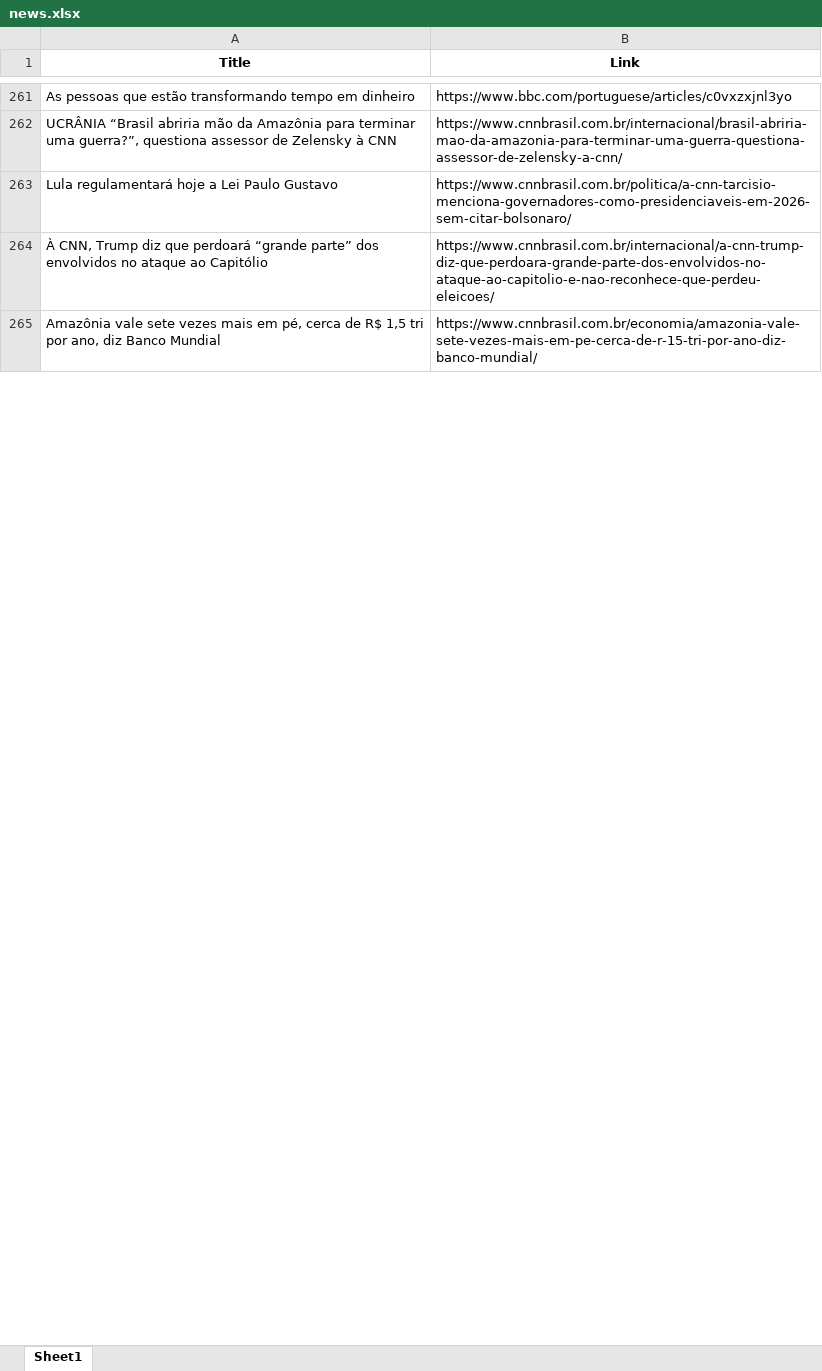
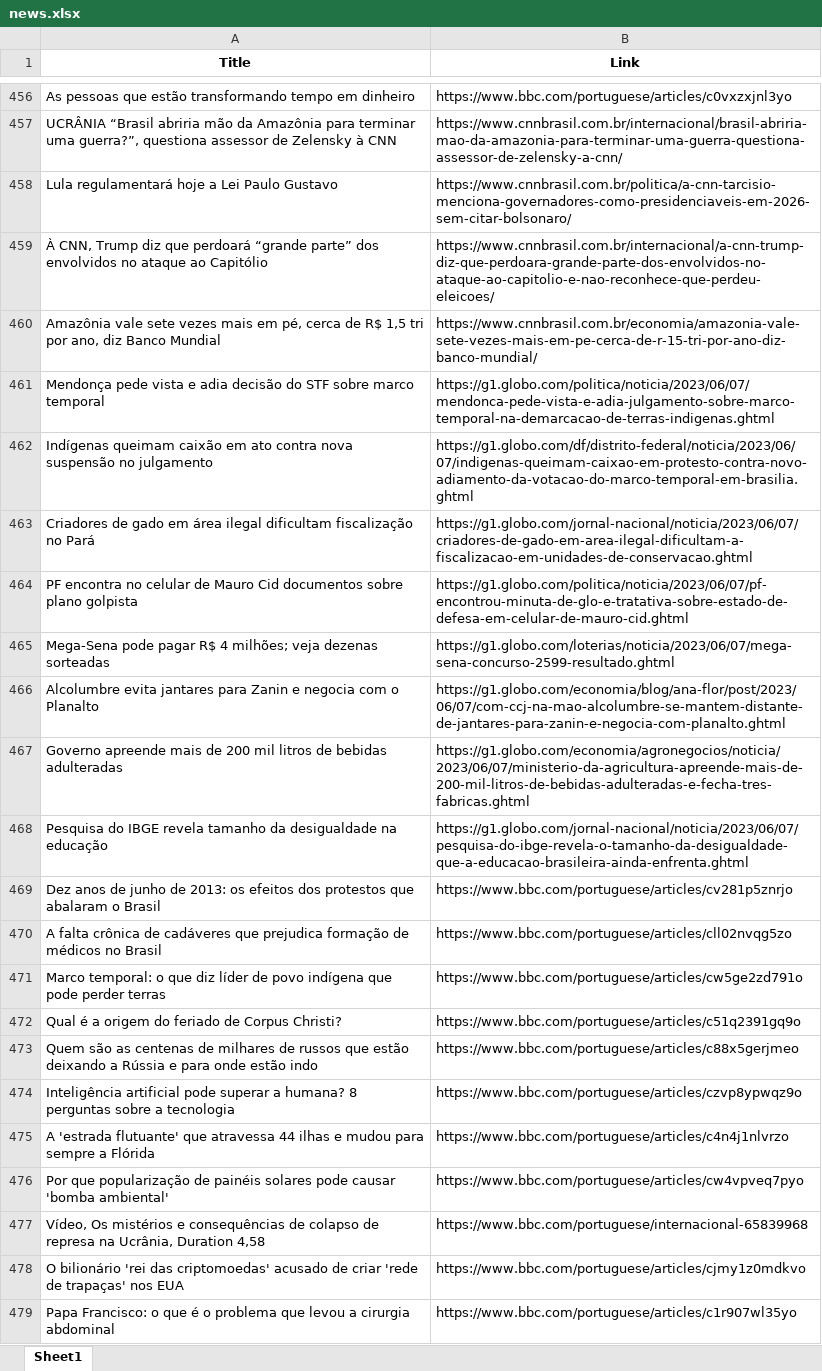
Before and after one commit to wsricardo/news-crawler, an Excel workbook: researchstudy/data/news.xlsx, sheet Sheet1, drawn as a sheet; only a part is shown, gaps mark what is left out; values as stored, in another font and other column widths than the file's, no borders; the diff covers the shown part only; the diff names each change by its address in the sheet, - before the commit and + after, or states it on an @@ line.

```diff
--- a/researchstudy/data/news.xlsx (sheet Sheet1)
+++ b/researchstudy/data/news.xlsx (sheet Sheet1)
+row 461: Mendonça pede vista e adia decisão do STF sobre marco temporal | https://g1.globo.com/politica/noticia/2023/06/07/mendonca-pede-vista-e-adia-julgamento-sobre-marco-temporal-na-demarcacao-de-terras-indigenas.ghtml
+row 462: Indígenas queimam caixão em ato contra nova suspensão no julgamento | https://g1.globo.com/df/distrito-federal/noticia/2023/06/07/indigenas-queimam-caixao-em-protesto-contra-novo-adiamento-da-votacao-do-marco-temporal-em-brasilia.ghtml
+row 463: Criadores de gado em área ilegal dificultam fiscalização no Pará | https://g1.globo.com/jornal-nacional/noticia/2023/06/07/criadores-de-gado-em-area-ilegal-dificultam-a-fiscalizacao-em-unidades-de-conservacao.ghtml
+row 464: PF encontra no celular de Mauro Cid documentos sobre plano golpista | https://g1.globo.com/politica/noticia/2023/06/07/pf-encontrou-minuta-de-glo-e-tratativa-sobre-estado-de-defesa-em-celular-de-mauro-cid.ghtml
+row 465: Mega-Sena pode pagar R$ 4 milhões; veja dezenas sorteadas | https://g1.globo.com/loterias/noticia/2023/06/07/mega-sena-concurso-2599-resultado.ghtml
+row 466: Alcolumbre evita jantares para Zanin e negocia com o Planalto | https://g1.globo.com/economia/blog/ana-flor/post/2023/06/07/com-ccj-na-mao-alcolumbre-se-mantem-distante-de-jantares-para-zanin-e-negocia-com-planalto.ghtml
+row 467: Governo apreende mais de 200 mil litros de bebidas adulteradas | https://g1.globo.com/economia/agronegocios/noticia/2023/06/07/ministerio-da-agricultura-apreende-mais-de-200-mil-litros-de-bebidas-adulteradas-e-fecha-tres-fabricas.ghtml
+row 468: Pesquisa do IBGE revela tamanho da desigualdade na educação | https://g1.globo.com/jornal-nacional/noticia/2023/06/07/pesquisa-do-ibge-revela-o-tamanho-da-desigualdade-que-a-educacao-brasileira-ainda-enfrenta.ghtml
+row 469: Dez anos de junho de 2013: os efeitos dos protestos que abalaram o Brasil | https://www.bbc.com/portuguese/articles/cv281p5znrjo
+row 470: A falta crônica de cadáveres que prejudica formação de médicos no Brasil | https://www.bbc.com/portuguese/articles/cll02nvqg5zo
+row 471: Marco temporal: o que diz líder de povo indígena que pode perder terras | https://www.bbc.com/portuguese/articles/cw5ge2zd791o
+row 472: Qual é a origem do feriado de Corpus Christi? | https://www.bbc.com/portuguese/articles/c51q2391gq9o
+row 473: Quem são as centenas de milhares de russos que estão deixando a Rússia e para onde estão indo | https://www.bbc.com/portuguese/articles/c88x5gerjmeo
+row 474: Inteligência artificial pode superar a humana? 8 perguntas sobre a tecnologia | https://www.bbc.com/portuguese/articles/czvp8ypwqz9o
+row 475: A 'estrada flutuante' que atravessa 44 ilhas e mudou para sempre a Flórida | https://www.bbc.com/portuguese/articles/c4n4j1nlvrzo
+row 476: Por que popularização de painéis solares pode causar 'bomba ambiental' | https://www.bbc.com/portuguese/articles/cw4vpveq7pyo
+row 477: Vídeo, Os mistérios e consequências de colapso de represa na Ucrânia, Duration 4,58 | https://www.bbc.com/portuguese/internacional-65839968
+row 478: O bilionário 'rei das criptomoedas' acusado de criar 'rede de trapaças' nos EUA | https://www.bbc.com/portuguese/articles/cjmy1z0mdkvo
+row 479: Papa Francisco: o que é o problema que levou a cirurgia abdominal | https://www.bbc.com/portuguese/articles/c1r907wl35yo
```
Also changed, not shown: 448 added rows and 31 moved rows elsewhere in this sheet, 48 other files.
